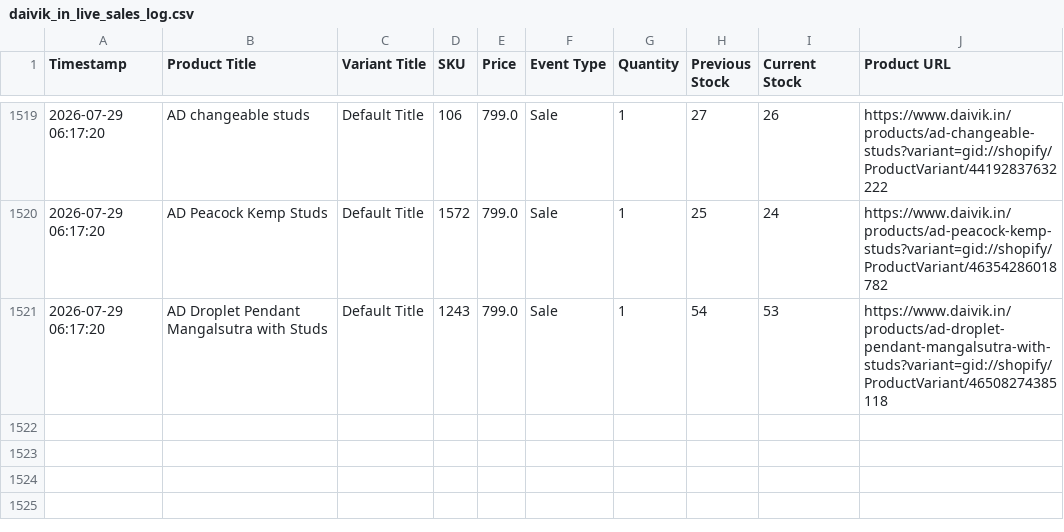
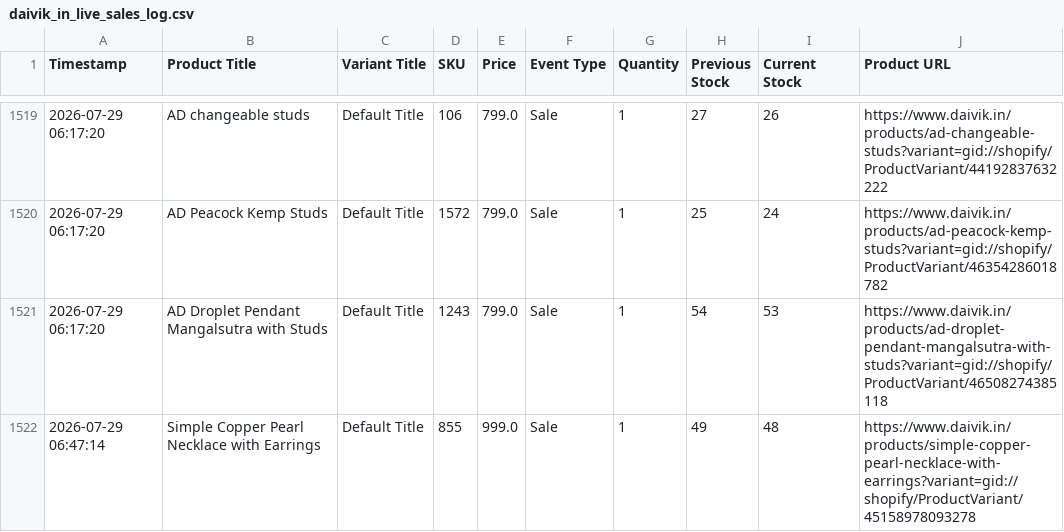
Before and after one commit to ictmentorshipdrive3-boop/Telegram-shopify-inventory-tracker-, a CSV file: daivik_in_live_sales_log.csv, drawn as a sheet; only a part is shown, gaps mark what is left out; the diff names each change by its address in the sheet, - before the commit and + after, or states it on an @@ line.

```diff
--- a/daivik_in_live_sales_log.csv
+++ b/daivik_in_live_sales_log.csv
+row 1522: 2026-07-29 06:47:14 | Simple Copper Pearl Necklace with Earrings | Default Title | 855 | 999.0 | Sale | 1 | 49 | 48 | https://www.daivik.in/products/simple-copper-pearl-necklace-with-earrings?variant=gid://shopify/ProductVariant/45158978093278
```
Also changed, not shown: 1 other file.
